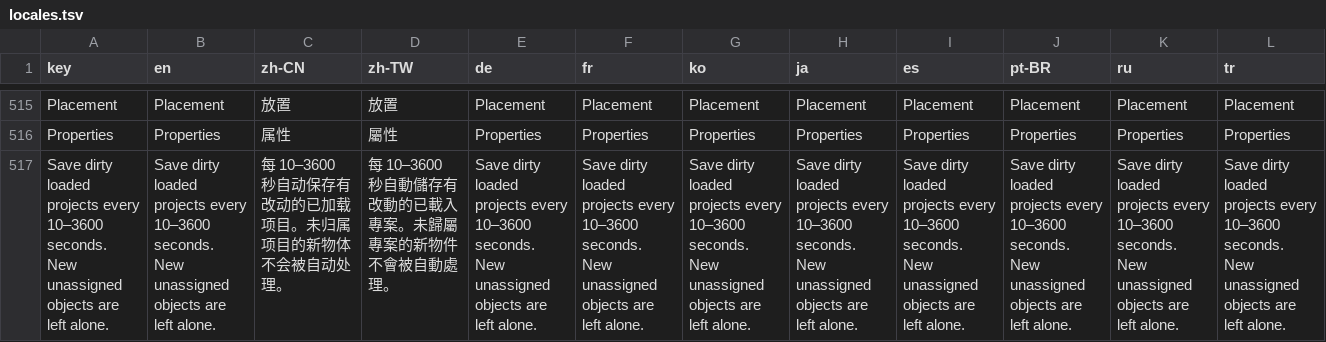
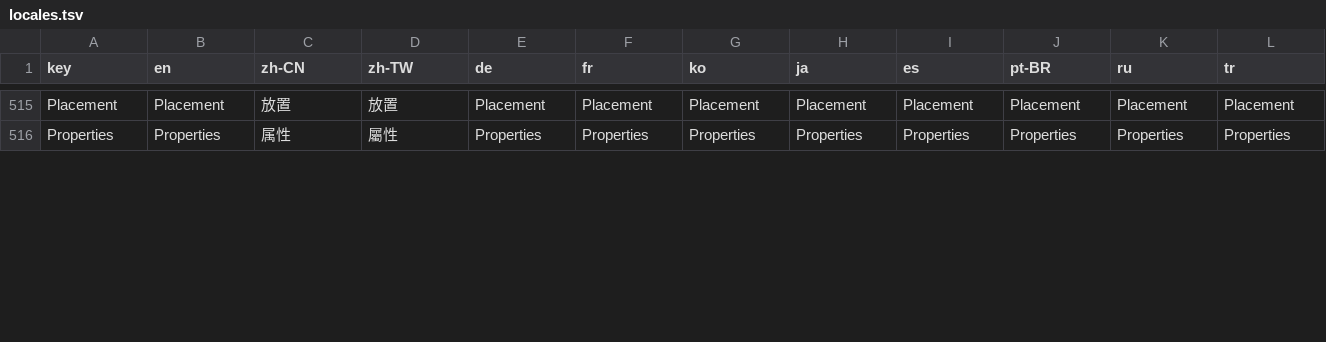
Before and after one commit to Moon-yungg/crimson-desert-world-builder, a TSV file: asi/cdmodkit/data/locales.tsv, drawn as a sheet; only a part is shown, gaps mark what is left out; removed rows and columns are numbered as before the commit, all else as after; the diff covers the shown part only; the diff names each change by its address in the sheet, - before the commit and + after, or states it on an @@ line.

```diff
--- a/asi/cdmodkit/data/locales.tsv
+++ b/asi/cdmodkit/data/locales.tsv
-row 517: Save dirty loaded projects every 10–3600 seconds. New unassigned objects are left alone. | Save dirty loaded projects every 10–3600 seconds. New unassigned objects are left alone. | 每 10–3600 秒自动保存有改动的已加载项目。未归属项目的新物体不会被自动处理。 | 每 10–3600 秒自動儲存有改動的已載入專案。未歸屬專案的新物件不會被自動處理。 | Save dirty loaded projects every 10–3600 seconds. New unassigned objects are left alone. | Save dirty loaded projects every 10–3600 seconds. New unassigned objects are left alone. | Save dirty loaded projects every 10–3600 seconds. New unassigned objects are left alone. | Save dirty loaded projects every 10–3600 seconds. New unassigned objects are left alone. | Save dirty loaded projects every 10–3600 seconds. New unassigned objects are left alone. | Save dirty loaded projects every 10–3600 seconds. New unassigned objects are left alone. | Save dirty loaded projects every 10–3600 seconds. New unassigned objects are left alone. | Save dirty loaded projects every 10–3600 seconds. New unassigned objects are left alone.
```
Also changed, not shown: 1 added row and 12 edited cells elsewhere in this file, 4 other files.
